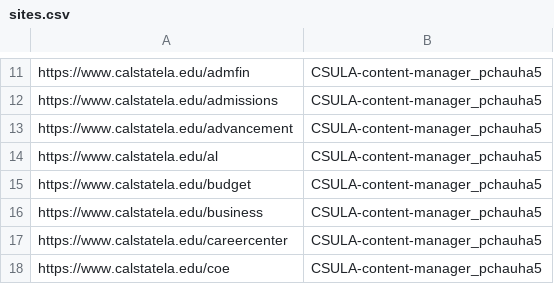
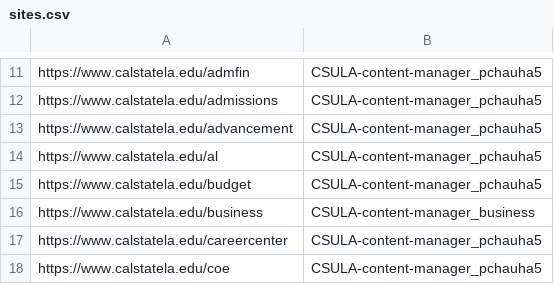
Before and after one commit to pavanchauhan1604/CSULA-homegrownPAC, a CSV file: data/sites.csv, drawn as a sheet; only a part is shown, gaps mark what is left out.

```diff
--- a/data/sites.csv
+++ b/data/sites.csv
@@ -15,3 +15,3 @@ https://www.calstatela.edu/al,CSULA-content-manager_pchauha5
 https://www.calstatela.edu/budget,CSULA-content-manager_pchauha5
-https://www.calstatela.edu/business,CSULA-content-manager_pchauha5
+https://www.calstatela.edu/business,CSULA-content-manager_business
 https://www.calstatela.edu/careercenter,CSULA-content-manager_pchauha5
```
Also changed, not shown: data/employees.csv, data/site_assignments.csv.
